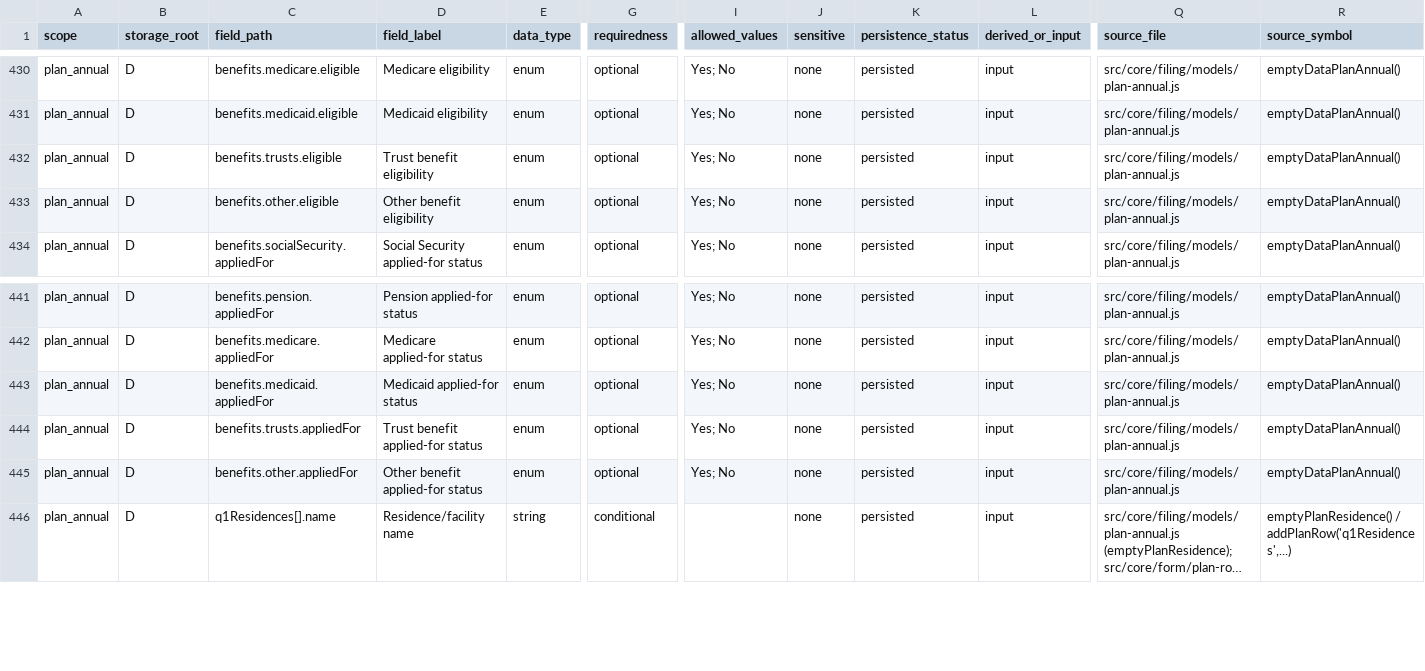
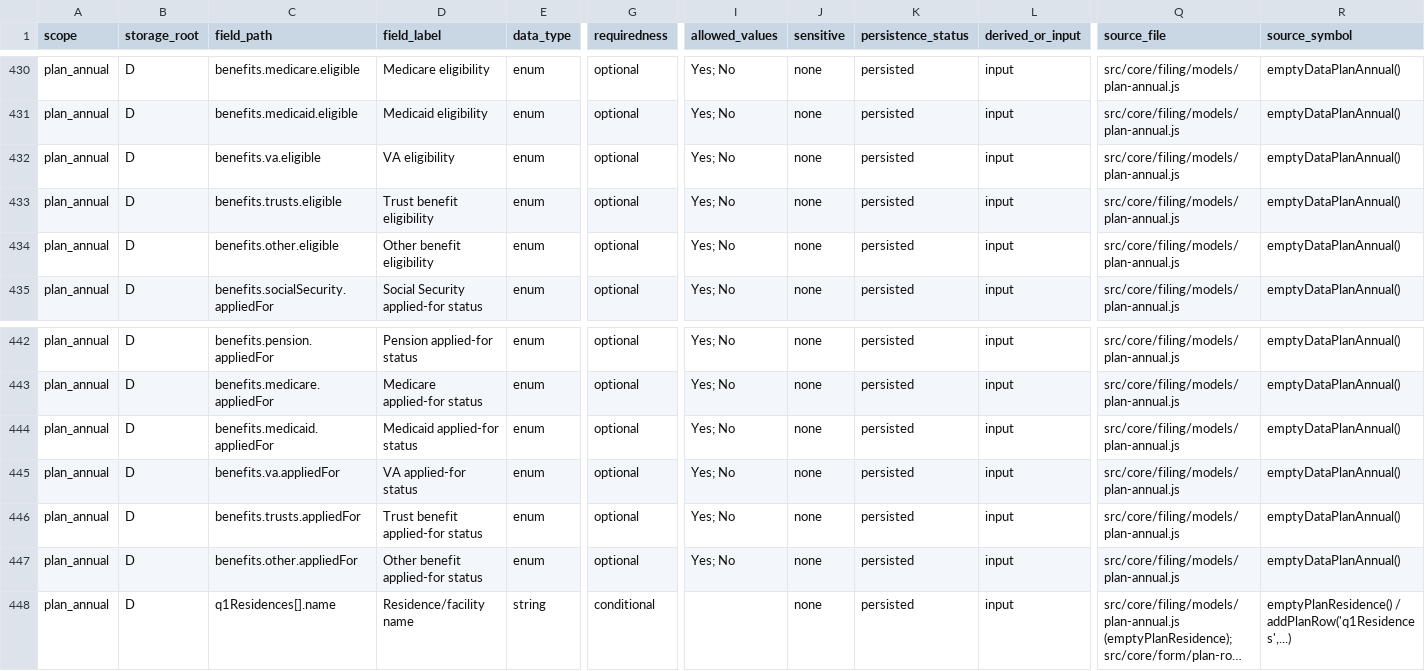
Before and after one commit to caernarvonkjaer-del/caernarvon-net, a CSV file: probate-guardian/probate-guardian-data-model.csv, drawn as a sheet; only a part is shown, gaps mark what is left out; long unchanged cells end in …; rows hold the shown columns only; the diff names each change by its address in the sheet, - before the commit and + after, or states it on an @@ line.

```diff
--- a/probate-guardian/probate-guardian-data-model.csv
+++ b/probate-guardian/probate-guardian-data-model.csv
+row 432: plan_annual | D | benefits.va.eligible | VA eligibility | enum | optional | Yes; No | none | persisted | input | src/core/filing/models/plan-annual.js | emptyDataPlanAnnual()
+row 445: plan_annual | D | benefits.va.appliedFor | VA applied-for status | enum | optional | Yes; No | none | persisted | input | src/core/filing/models/plan-annual.js | emptyDataPlanAnnual()
```
Also changed, not shown: 14 other files.
